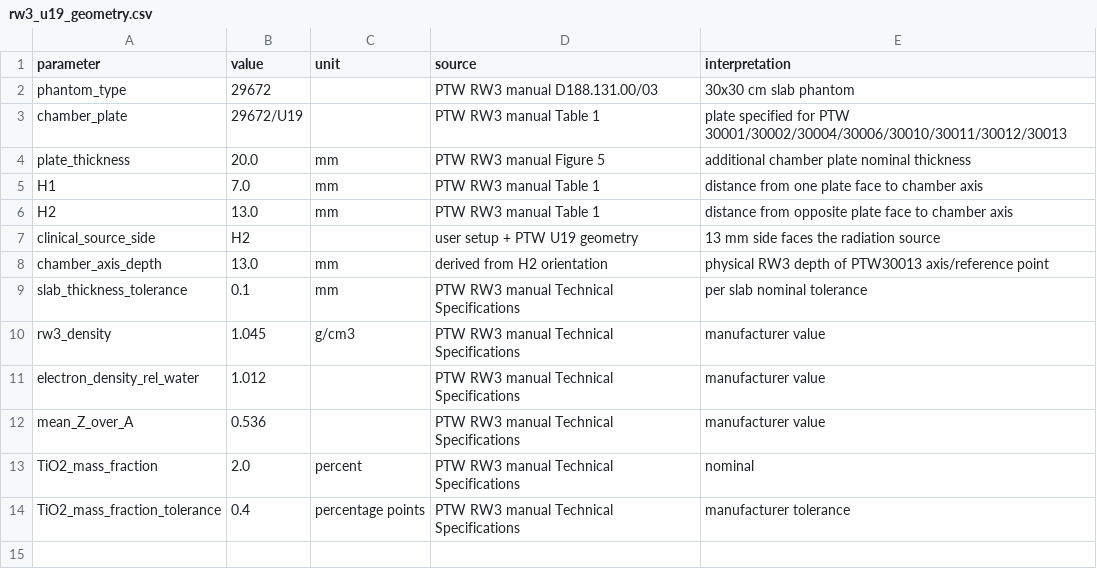
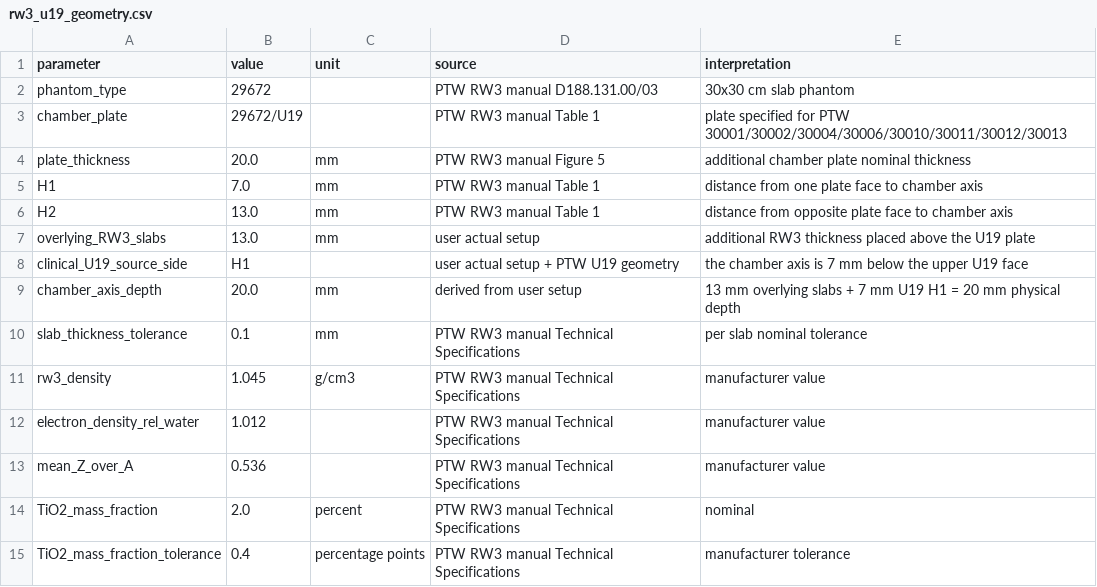
Before and after one commit to mesava/TERAD-PTW30013-MC, a CSV file: data/rw3_u19_geometry.csv, drawn as a sheet.

Commit message:
Correct U19 stack geometry to 20 mm chamber depth

```diff
--- a/data/rw3_u19_geometry.csv
+++ b/data/rw3_u19_geometry.csv
@@ -6,4 +6,5 @@ H1,7.0,mm,PTW RW3 manual Table 1,distance from one plate face to chamber axis
 H2,13.0,mm,PTW RW3 manual Table 1,distance from opposite plate face to chamber axis
-clinical_source_side,H2,,user setup + PTW U19 geometry,13 mm side faces the radiation source
-chamber_axis_depth,13.0,mm,derived from H2 orientation,physical RW3 depth of PTW30013 axis/reference point
+overlying_RW3_slabs,13.0,mm,user actual setup,additional RW3 thickness placed above the U19 plate
+clinical_U19_source_side,H1,,user actual setup + PTW U19 geometry,the chamber axis is 7 mm below the upper U19 face
+chamber_axis_depth,20.0,mm,derived from user setup,13 mm overlying slabs + 7 mm U19 H1 = 20 mm physical depth
 slab_thickness_tolerance,0.1,mm,PTW RW3 manual Technical Specifications,per slab nominal tolerance
```
